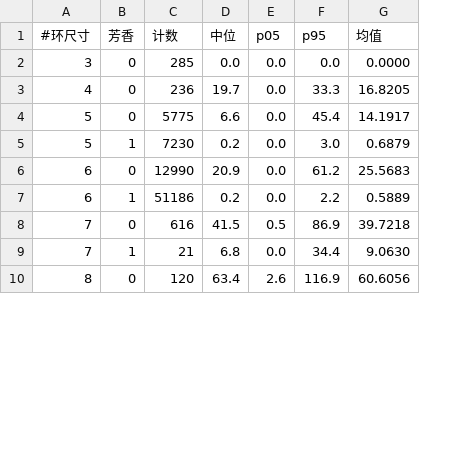
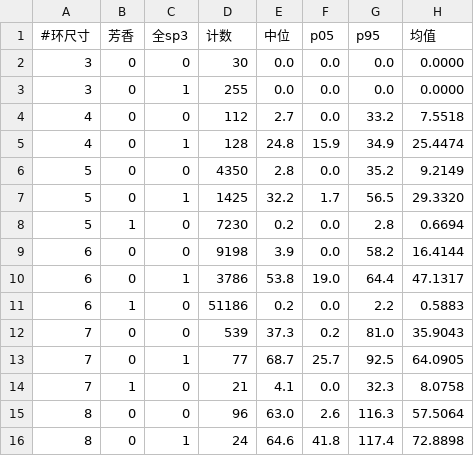
Before and after one commit to zbc0315/omgkit, a TSV file: crates/omgkit-conf/data/mmff.ringtorsion.tsv, drawn as a sheet; only a part is shown; removed rows and columns are numbered as before the commit, all else as after; the diff covers the shown part only; the diff names each change by its address in the sheet, - before the commit and + after, or states it on an @@ line.

```diff
--- a/crates/omgkit-conf/data/mmff.ringtorsion.tsv
+++ b/crates/omgkit-conf/data/mmff.ringtorsion.tsv
+column C (全sp3), row 2: 0; row 4: 0; row 6: 0; rows 8-9: 0 | 0; row 11: 0; rows 14-15: 0 | 0
-D2 (计数): 285
+D2 (计数): 30
+row 3: 3 | 0 | 1 | 255 | 0.0 | 0.0 | 0.0 | 0.0000
-D4 (计数): 236
+D4 (计数): 112
-E4 (中位): 19.7
+E4 (中位): 2.7
-G4 (p95): 33.3
+G4 (p95): 33.2
-H4 (均值): 16.8205
+H4 (均值): 7.5518
+row 5: 4 | 0 | 1 | 128 | 24.8 | 15.9 | 34.9 | 25.4474
-D6 (计数): 5775
+D6 (计数): 4350
-E6 (中位): 6.6
+E6 (中位): 2.8
-G6 (p95): 45.4
+G6 (p95): 35.2
-H6 (均值): 14.1917
+H6 (均值): 9.2149
+row 7: 5 | 0 | 1 | 1425 | 32.2 | 1.7 | 56.5 | 29.3320
-G8 (p95): 3.0
+G8 (p95): 2.8
-H8 (均值): 0.6879
+H8 (均值): 0.6694
-D9 (计数): 12990
+D9 (计数): 9198
-E9 (中位): 20.9
+E9 (中位): 3.9
-G9 (p95): 61.2
+G9 (p95): 58.2
-H9 (均值): 25.5683
+H9 (均值): 16.4144
+row 10: 6 | 0 | 1 | 3786 | 53.8 | 19.0 | 64.4 | 47.1317
-H11 (均值): 0.5889
+H11 (均值): 0.5883
-row 8: 7 | 0 | 616 | 41.5 | 0.5 | 86.9 | 39.7218
+row 12: 7 | 0 | 0 | 539 | 37.3 | 0.2 | 81.0 | 35.9043
+row 13: 7 | 0 | 1 | 77 | 68.7 | 25.7 | 92.5 | 64.0905
-E14 (中位): 6.8
+E14 (中位): 4.1
-G14 (p95): 34.4
+G14 (p95): 32.3
-H14 (均值): 9.0630
+H14 (均值): 8.0758
-D15 (计数): 120
+D15 (计数): 96
-E15 (中位): 63.4
+E15 (中位): 63.0
-G15 (p95): 116.9
+G15 (p95): 116.3
-H15 (均值): 60.6056
+H15 (均值): 57.5064
+row 16: 8 | 0 | 1 | 24 | 64.6 | 41.8 | 117.4 | 72.8898
```
Also changed, not shown: 2 added rows and 13 edited cells elsewhere in this file, harness/params/mmff.ringtorsion.tsv, 2 other files.
